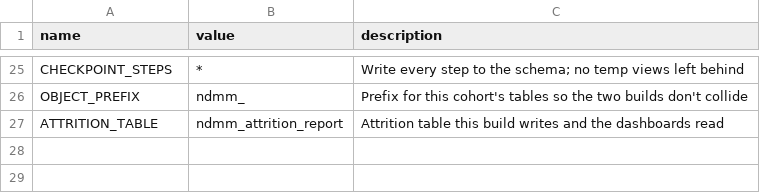
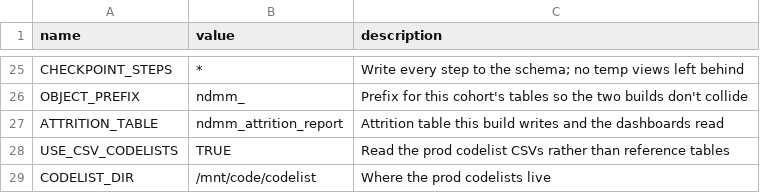
Before and after one commit to salzburry/julialot, a CSV file: Jul 28/ndmm/config.csv, drawn as a sheet; only a part is shown, gaps mark what is left out.

```diff
--- a/Jul 28/ndmm/config.csv
+++ b/Jul 28/ndmm/config.csv
@@ -27 +27,3 @@ OBJECT_PREFIX,ndmm_,Prefix for this cohort's tables so the two builds don't coll
 ATTRITION_TABLE,ndmm_attrition_report,Attrition table this build writes and the dashboards read
+USE_CSV_CODELISTS,TRUE,Read the prod codelist CSVs rather than reference tables
+CODELIST_DIR,/mnt/code/codelist,Where the prod codelists live
```
Also changed, not shown: Jul 28/overall/config.csv, 10 other files.
